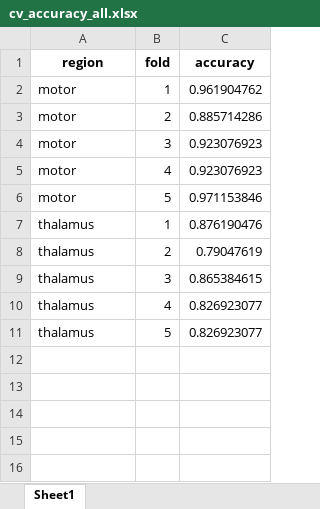
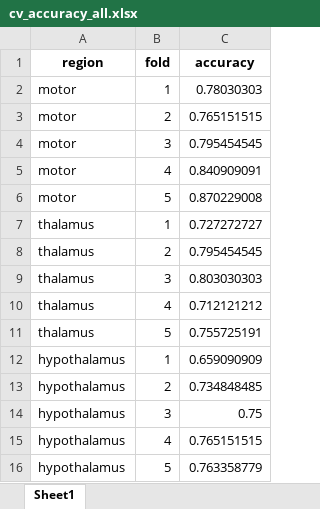
Before and after one commit to Dwz03/Oxford-Project, an Excel workbook: data/cv_accuracy_all.xlsx, sheet Sheet1, drawn as a sheet; values as stored, in another font and other column widths than the file's, no borders; the diff names each change by its address in the sheet, - before the commit and + after, or states it on an @@ line.

```diff
--- a/data/cv_accuracy_all.xlsx (sheet Sheet1)
+++ b/data/cv_accuracy_all.xlsx (sheet Sheet1)
-C2 (accuracy): 0.961904762
+C2 (accuracy): 0.78030303
-C3 (accuracy): 0.885714286
+C3 (accuracy): 0.765151515
-C4 (accuracy): 0.923076923
+C4 (accuracy): 0.795454545
-C5 (accuracy): 0.923076923
+C5 (accuracy): 0.840909091
-C6 (accuracy): 0.971153846
+C6 (accuracy): 0.870229008
-C7 (accuracy): 0.876190476
+C7 (accuracy): 0.727272727
-C8 (accuracy): 0.79047619
+C8 (accuracy): 0.795454545
-C9 (accuracy): 0.865384615
+C9 (accuracy): 0.803030303
-C10 (accuracy): 0.826923077
+C10 (accuracy): 0.712121212
-C11 (accuracy): 0.826923077
+C11 (accuracy): 0.755725191
+row 12: hypothalamus | 1 | 0.659090909
+row 13: hypothalamus | 2 | 0.734848485
+row 14: hypothalamus | 3 | 0.75
+row 15: hypothalamus | 4 | 0.765151515
+row 16: hypothalamus | 5 | 0.763358779
```
Also changed, not shown: 23 other files.
